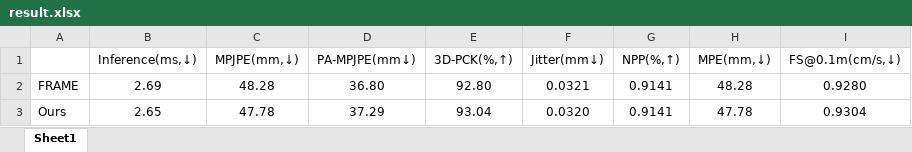
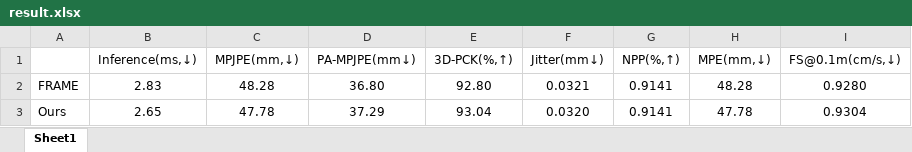
Before and after one commit to Atsukko/atsukko-ego, an Excel workbook: point_01/result/result.xlsx, sheet Sheet1, drawn as a sheet; values as stored, in another font and other column widths than the file's, no borders; the diff names each change by its address in the sheet, - before the commit and + after, or states it on an @@ line.

Commit message:
2025.12.02

```diff
--- a/point_01/result/result.xlsx (sheet Sheet1)
+++ b/point_01/result/result.xlsx (sheet Sheet1)
-B2 (Inference(ms,↓)): 2.69
+B2 (Inference(ms,↓)): 2.83
```
